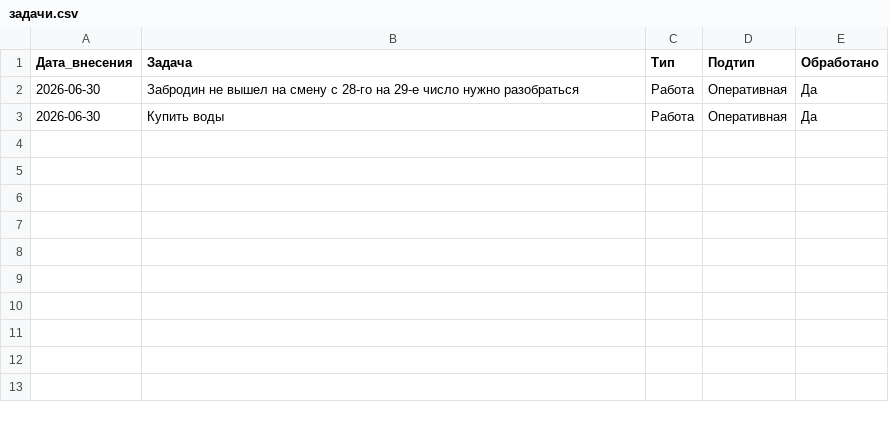
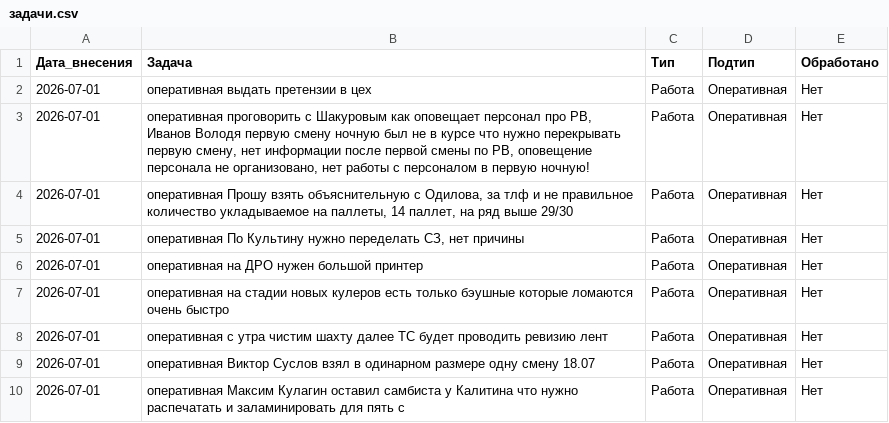
Before and after one commit to burkovpavel094-jpg/KIMChenIlim, a CSV file: задачи.csv, drawn as a sheet.

Commit message:
Обновление от 2026-07-01

```diff
--- a/задачи.csv
+++ b/задачи.csv
@@ -1,3 +1,10 @@
 Дата_внесения,Задача,Тип,Подтип,Обработано
-2026-06-30,Забродин не вышел на смену с 28-го на 29-е число нужно разобраться,Работа,Оперативная,Да
-2026-06-30,Купить воды,Работа,Оперативная,Да
+2026-07-01,оперативная выдать претензии в цех,Работа,Оперативная,Нет
+2026-07-01,"оперативная проговорить с Шакуровым как оповещает персонал про РВ, Иванов Володя первую смену ночную был не в курсе что нужно перекрывать первую смену, нет информации после первой смены по РВ, оповещение персонала не организовано, нет работы с персоналом в первую ночную!",Работа,Оперативная,Нет
+2026-07-01,"оперативная Прошу взять объяснительную с Одилова, за тлф и не правильное количество укладываемое на паллеты, 14 паллет, на ряд выше 29/30",Работа,Оперативная,Нет
+2026-07-01,"оперативная По Культину нужно переделать СЗ, нет причины",Работа,Оперативная,Нет
+2026-07-01,оперативная на ДРО нужен большой принтер,Работа,Оперативная,Нет
+2026-07-01,оперативная на стадии новых кулеров есть только бэушные которые ломаются очень быстро,Работа,Оперативная,Нет
+2026-07-01,оперативная с утра чистим шахту далее ТС будет проводить ревизию лент,Работа,Оперативная,Нет
+2026-07-01,оперативная Виктор Суслов взял в одинарном размере одну смену 18.07,Работа,Оперативная,Нет
+2026-07-01,оперативная Максим Кулагин оставил самбиста у Калитина что нужно распечатать и заламинировать для пять с,Работа,Оперативная,Нет
```
